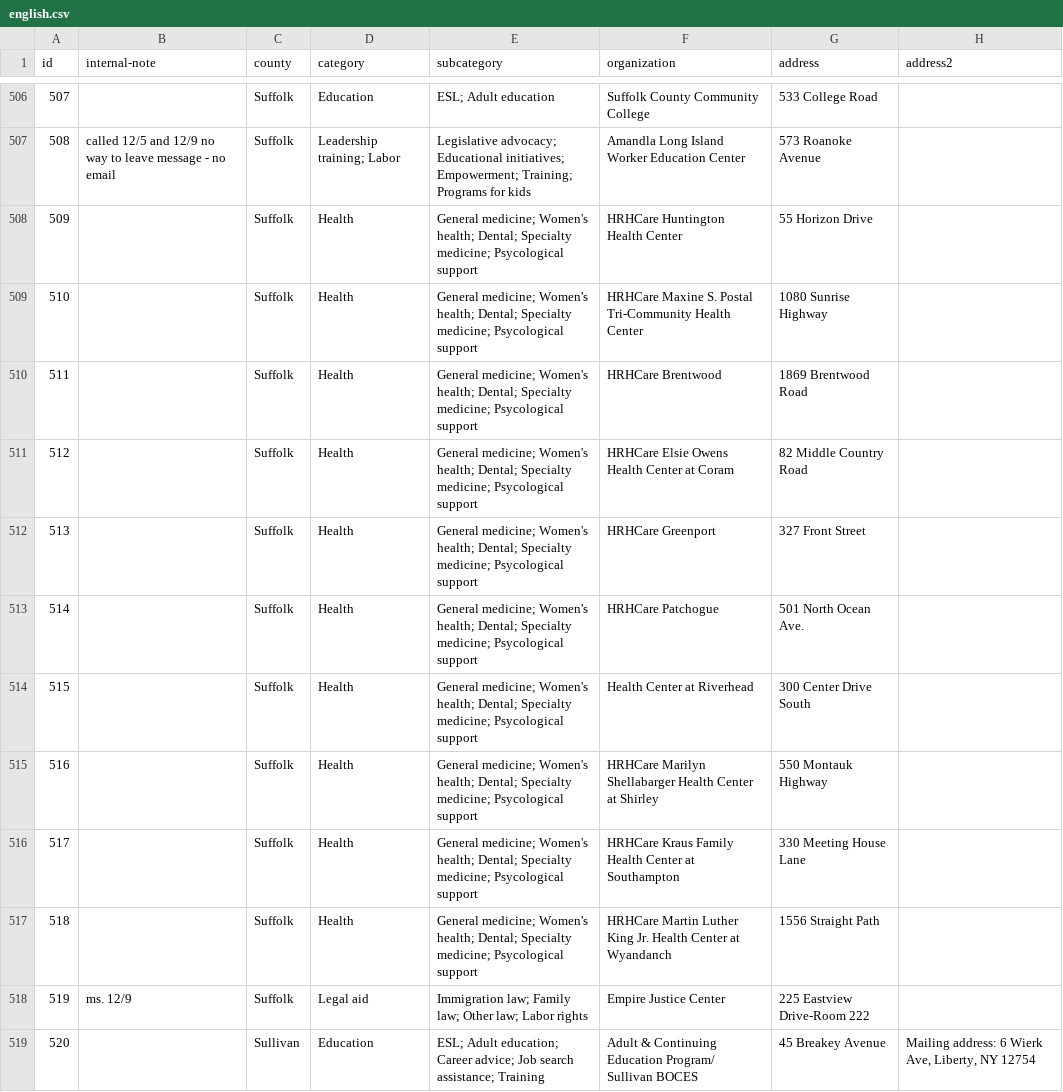
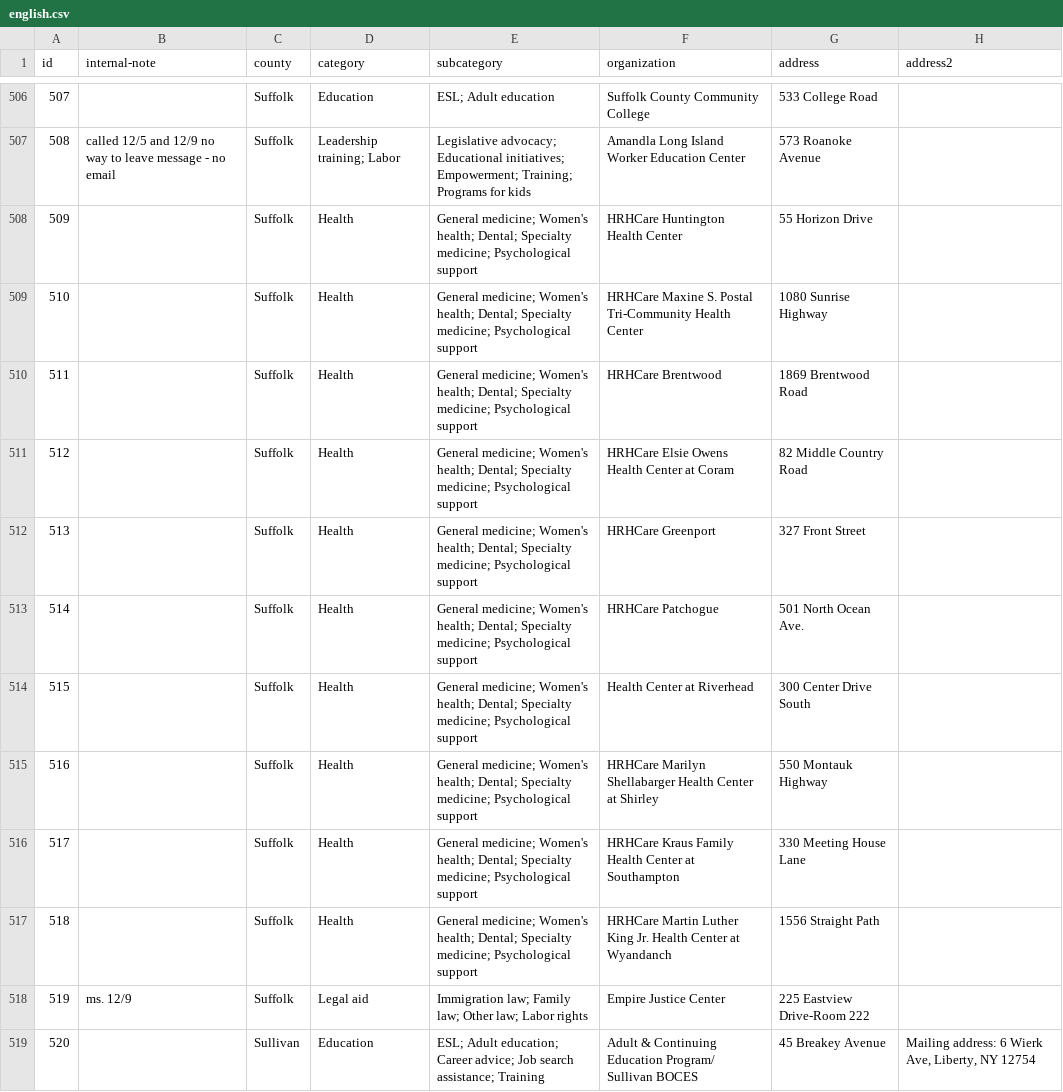
Before and after one commit to cornell-farmworker/farmworker-services, a CSV file: data/english.csv, drawn as a sheet; only a part is shown, gaps mark what is left out; the diff names each change by its address in the sheet, - before the commit and + after, or states it on an @@ line.

Commit message:
psychological

```diff
--- a/data/english.csv
+++ b/data/english.csv
-E508:E517 (subcategory): …Specialty medicine; Psycological support
+E508:E517 (subcategory): …Specialty medicine; Psychological support
```
